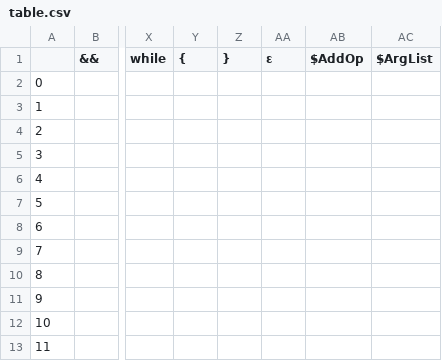
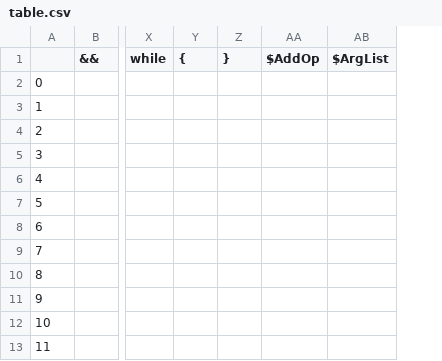
Before and after one commit to sinahmr/compiler, a CSV file: src/resource/table.csv, drawn as a sheet; only a part is shown, gaps mark what is left out; the diff names each change by its address in the sheet, - before the commit and + after, or states it on an @@ line.

```diff
--- a/src/resource/table.csv
+++ b/src/resource/table.csv
-column AA (ε), empty
```
Also changed, not shown: 1 other file.
